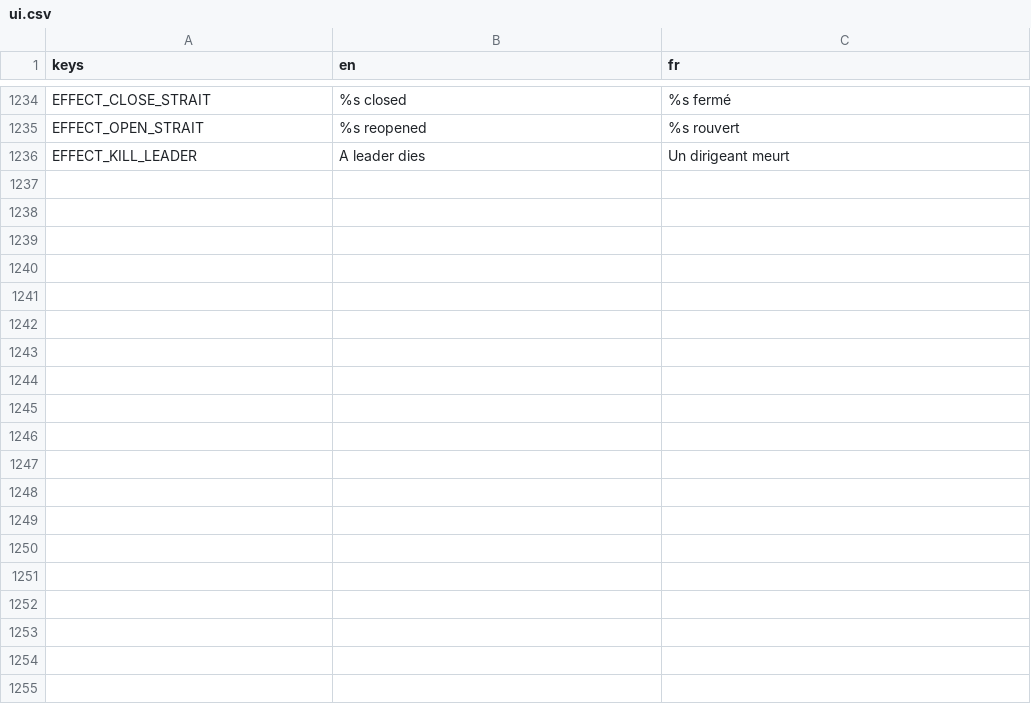
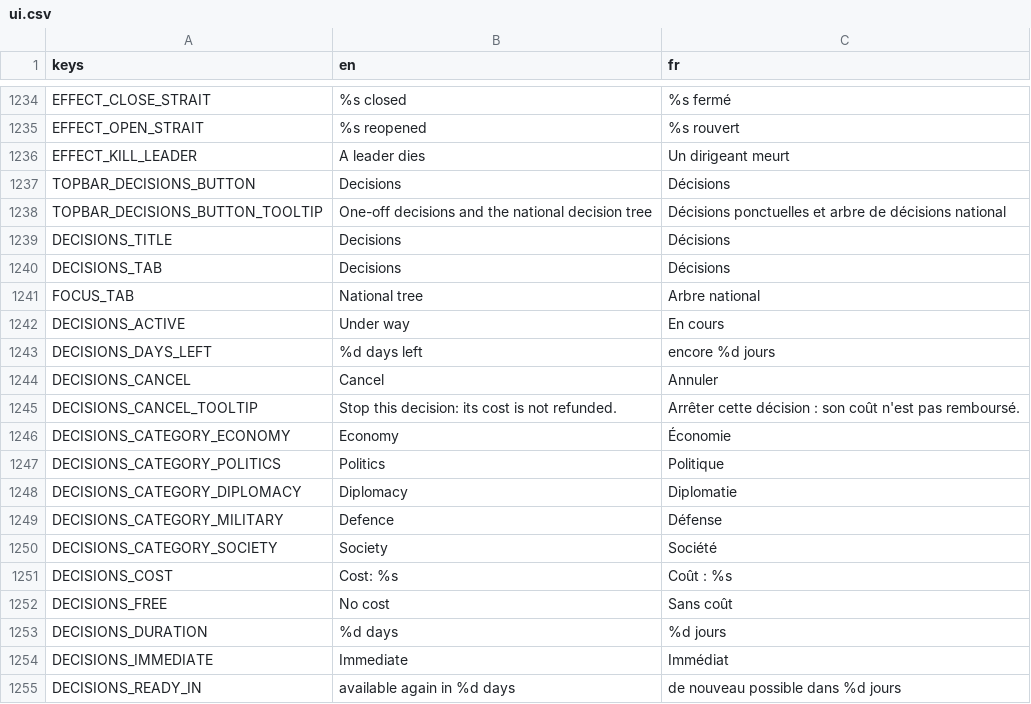
Before and after one commit to Chronos8001/Statecraft, a CSV file: data/localization/ui.csv, drawn as a sheet; only a part is shown, gaps mark what is left out; the diff covers the shown part only.

Commit message:
feat(ui): ajouter le panneau Décisions avec l'arbre en graphe

```diff
--- a/data/localization/ui.csv
+++ b/data/localization/ui.csv
@@ -1236 +1236,20 @@ EFFECT_OPEN_STRAIT,%s reopened,%s rouvert
 EFFECT_KILL_LEADER,A leader dies,Un dirigeant meurt
+TOPBAR_DECISIONS_BUTTON,Decisions,Décisions
+TOPBAR_DECISIONS_BUTTON_TOOLTIP,One-off decisions and the national decision tree,Décisions ponctuelles et arbre de décisions national
+DECISIONS_TITLE,Decisions,Décisions
+DECISIONS_TAB,Decisions,Décisions
+FOCUS_TAB,National tree,Arbre national
+DECISIONS_ACTIVE,Under way,En cours
+DECISIONS_DAYS_LEFT,%d days left,encore %d jours
+DECISIONS_CANCEL,Cancel,Annuler
+DECISIONS_CANCEL_TOOLTIP,Stop this decision: its cost is not refunded.,Arrêter cette décision : son coût n'est pas remboursé.
+DECISIONS_CATEGORY_ECONOMY,Economy,Économie
+DECISIONS_CATEGORY_POLITICS,Politics,Politique
+DECISIONS_CATEGORY_DIPLOMACY,Diplomacy,Diplomatie
+DECISIONS_CATEGORY_MILITARY,Defence,Défense
+DECISIONS_CATEGORY_SOCIETY,Society,Société
+DECISIONS_COST,Cost: %s,Coût : %s
+DECISIONS_FREE,No cost,Sans coût
+DECISIONS_DURATION,%d days,%d jours
+DECISIONS_IMMEDIATE,Immediate,Immédiat
+DECISIONS_READY_IN,available again in %d days,de nouveau possible dans %d jours
```
Also changed, not shown: 29 added rows elsewhere in this file, 4 other files.
